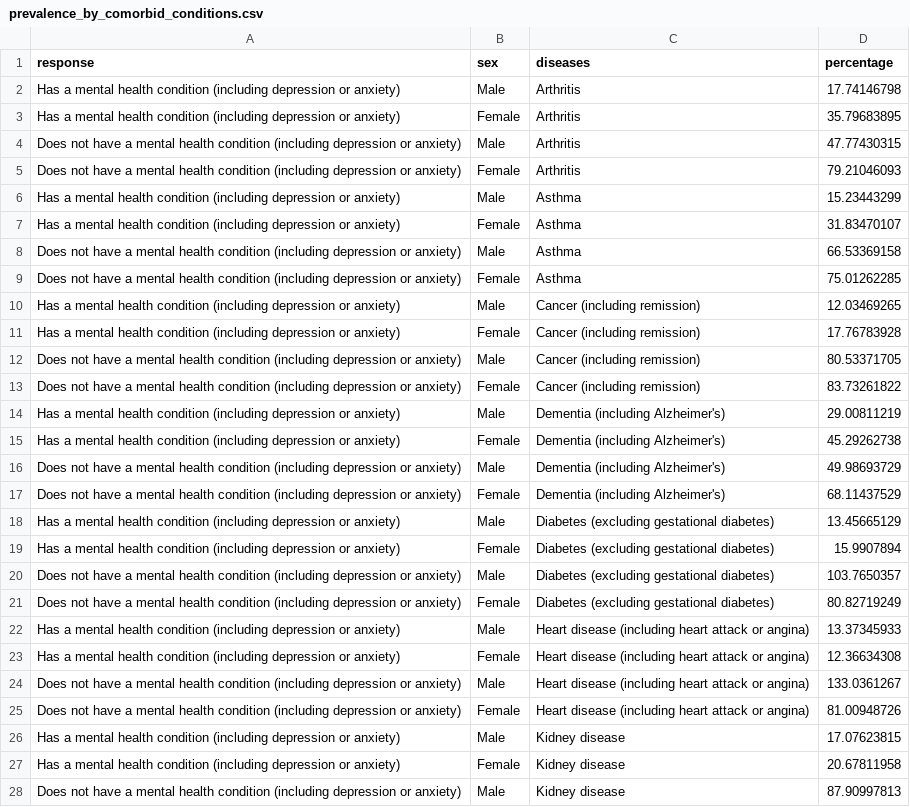
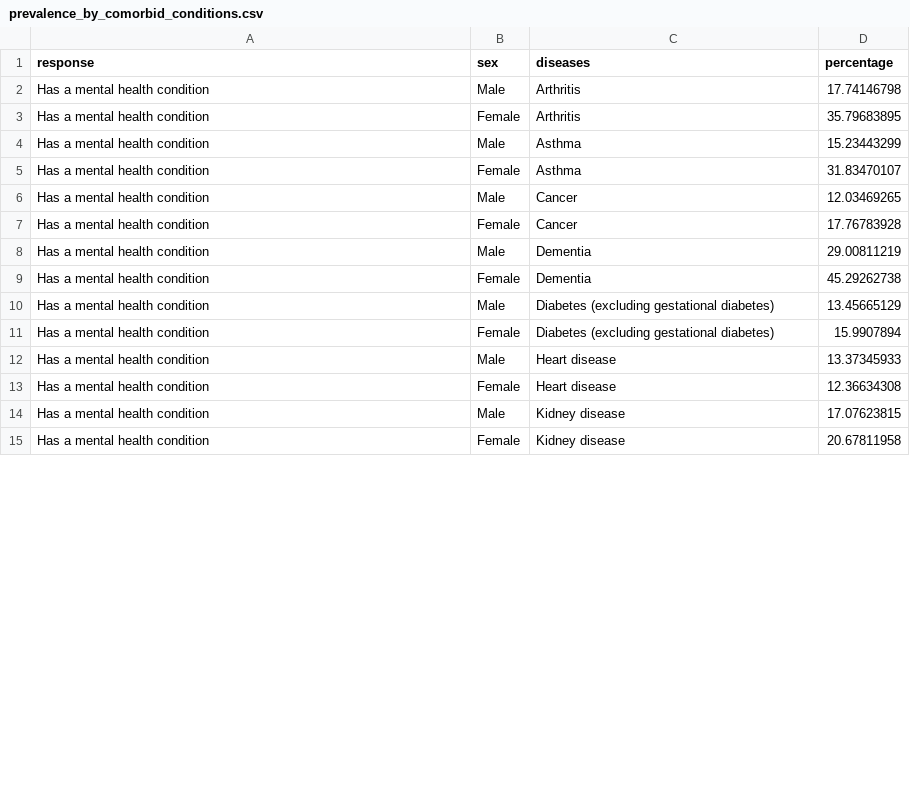
Before and after one commit to cgun0012/3179, a CSV file: prevalence_by_comorbid_conditions.csv, drawn as a sheet; only a part is shown; the diff covers the shown part only.

Commit message:
Fixing the comorbidity dataset

```diff
--- a/prevalence_by_comorbid_conditions.csv
+++ b/prevalence_by_comorbid_conditions.csv
@@ -1,28 +1,15 @@
 response,sex,diseases,percentage
-Has a mental health condition (including depression or anxiety),Male,Arthritis,17.74146798
-Has a mental health condition (including depression or anxiety),Female,Arthritis,35.79683895
-Does not have a mental health condition (including depression or anxiety),Male,Arthritis,47.77430315
-Does not have a mental health condition (including depression or anxiety),Female,Arthritis,79.21046093
-Has a mental health condition (including depression or anxiety),Male,Asthma,15.23443299
-Has a mental health condition (including depression or anxiety),Female,Asthma,31.83470107
-Does not have a mental health condition (including depression or anxiety),Male,Asthma,66.53369158
-Does not have a mental health condition (including depression or anxiety),Female,Asthma,75.01262285
-Has a mental health condition (including depression or anxiety),Male,Cancer (including remission),12.03469265
-Has a mental health condition (including depression or anxiety),Female,Cancer (including remission),17.76783928
-Does not have a mental health condition (including depression or anxiety),Male,Cancer (including remission),80.53371705
-Does not have a mental health condition (including depression or anxiety),Female,Cancer (including remission),83.73261822
-Has a mental health condition (including depression or anxiety),Male,Dementia (including Alzheimer's),29.00811219
-Has a mental health condition (including depression or anxiety),Female,Dementia (including Alzheimer's),45.29262738
-Does not have a mental health condition (including depression or anxiety),Male,Dementia (including Alzheimer's),49.98693729
-Does not have a mental health condition (including depression or anxiety),Female,Dementia (including Alzheimer's),68.11437529
-Has a mental health condition (including depression or anxiety),Male,Diabetes (excluding gestational diabetes),13.45665129
-Has a mental health condition (including depression or anxiety),Female,Diabetes (excluding gestational diabetes),15.9907894
-Does not have a mental health condition (including depression or anxiety),Male,Diabetes (excluding gestational diabetes),103.7650357
-Does not have a mental health condition (including depression or anxiety),Female,Diabetes (excluding gestational diabetes),80.82719249
-Has a mental health condition (including depression or anxiety),Male,Heart disease (including heart attack or angina),13.37345933
-Has a mental health condition (including depression or anxiety),Female,Heart disease (including heart attack or angina),12.36634308
-Does not have a mental health condition (including depression or anxiety),Male,Heart disease (including heart attack or angina),133.0361267
-Does not have a mental health condition (including depression or anxiety),Female,Heart disease (including heart attack or angina),81.00948726
-Has a mental health condition (including depression or anxiety),Male,Kidney disease,17.07623815
-Has a mental health condition (including depression or anxiety),Female,Kidney disease,20.67811958
-Does not have a mental health condition (including depression or anxiety),Male,Kidney disease,87.90997813
+Has a mental health condition,Male,Arthritis,17.74146798
+Has a mental health condition,Female,Arthritis,35.79683895
+Has a mental health condition,Male,Asthma,15.23443299
+Has a mental health condition,Female,Asthma,31.83470107
+Has a mental health condition,Male,Cancer,12.03469265
+Has a mental health condition,Female,Cancer,17.76783928
+Has a mental health condition,Male,Dementia,29.00811219
+Has a mental health condition,Female,Dementia,45.29262738
+Has a mental health condition,Male,Diabetes (excluding gestational diabetes),13.45665129
+Has a mental health condition,Female,Diabetes (excluding gestational diabetes),15.9907894
+Has a mental health condition,Male,Heart disease ,13.37345933
+Has a mental health condition,Female,Heart disease ,12.36634308
+Has a mental health condition,Male,Kidney disease,17.07623815
+Has a mental health condition,Female,Kidney disease,20.67811958
```
Also changed, not shown: 7 removed rows and 8 edited cells elsewhere in this file, 1 other file.
